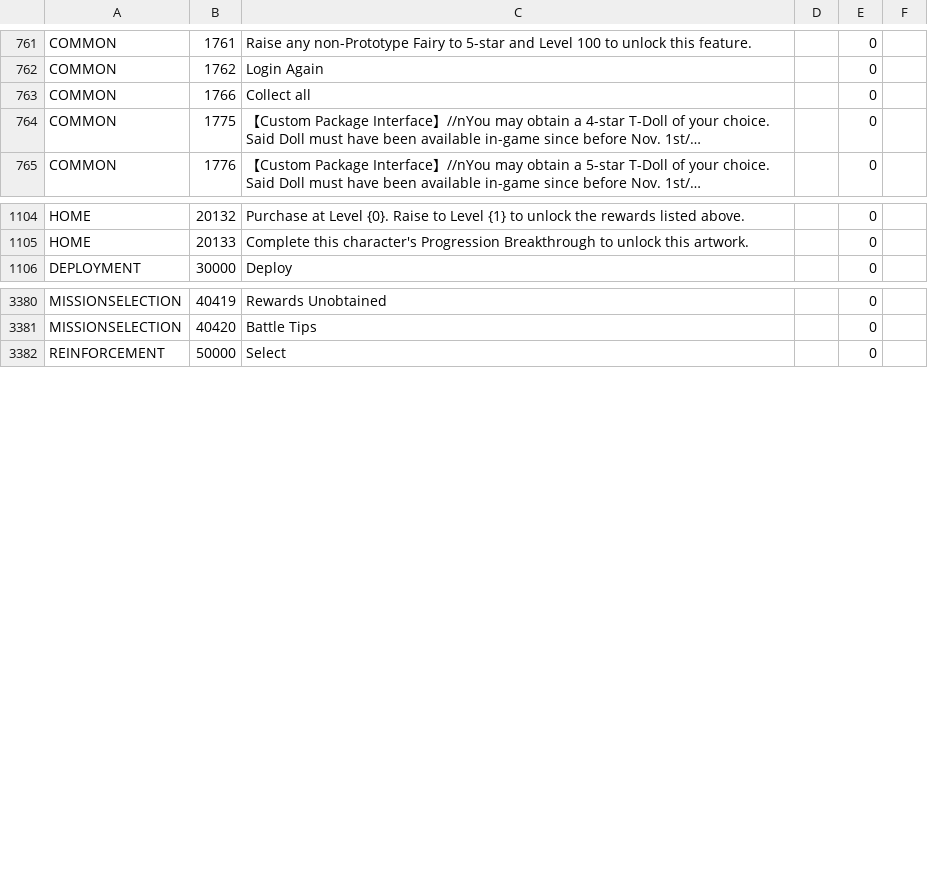
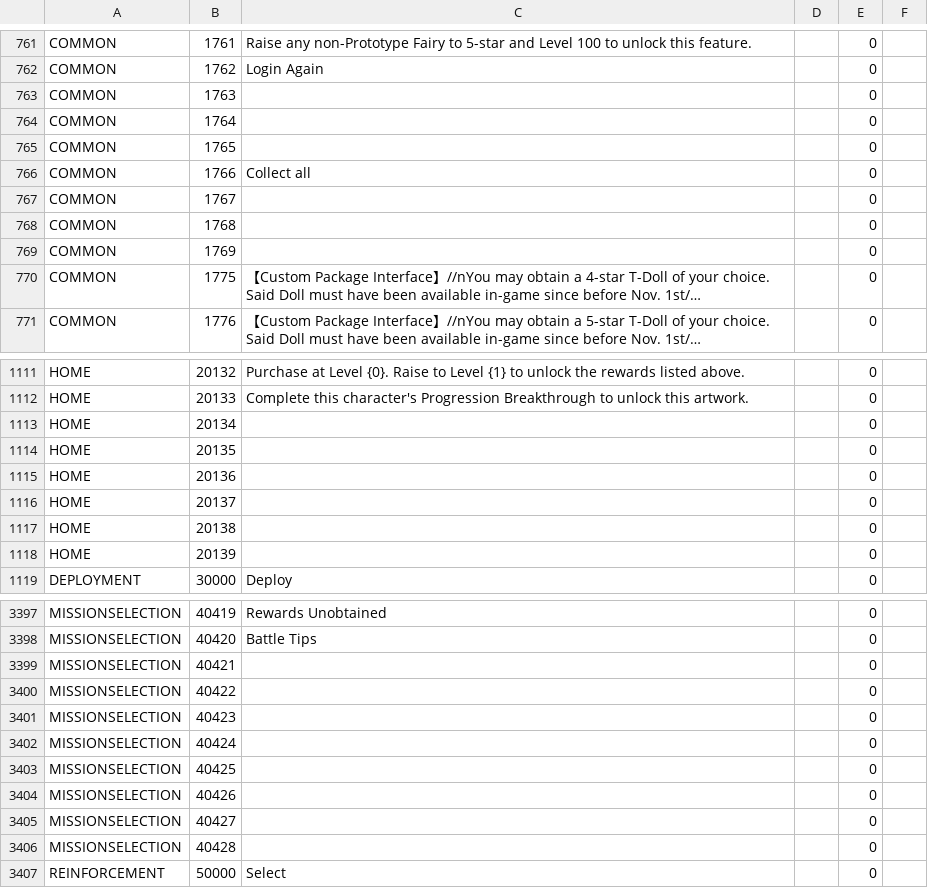
Before and after one commit to gf-data-tools/gf-data-us, a CSV file: asset/language/languagedata_us.csv, drawn as a sheet; only a part is shown, gaps mark what is left out; long unchanged cells end in …; the diff covers the shown part only; the diff names each change by its address in the sheet, - before the commit and + after, or states it on an @@ line.

```diff
--- a/asset/language/languagedata_us.csv
+++ b/asset/language/languagedata_us.csv
+row 763: COMMON | 1763 |  |  | 0
+row 764: COMMON | 1764 |  |  | 0
+row 765: COMMON | 1765 |  |  | 0
+row 767: COMMON | 1767 |  |  | 0
+row 768: COMMON | 1768 |  |  | 0
+row 769: COMMON | 1769 |  |  | 0
+row 1113: HOME | 20134 |  |  | 0
+row 1114: HOME | 20135 |  |  | 0
+row 1115: HOME | 20136 |  |  | 0
+row 1116: HOME | 20137 |  |  | 0
+row 1117: HOME | 20138 |  |  | 0
+row 1118: HOME | 20139 |  |  | 0
+row 3399: MISSIONSELECTION | 40421 |  |  | 0
+row 3400: MISSIONSELECTION | 40422 |  |  | 0
+row 3401: MISSIONSELECTION | 40423 |  |  | 0
+row 3402: MISSIONSELECTION | 40424 |  |  | 0
+row 3403: MISSIONSELECTION | 40425 |  |  | 0
+row 3404: MISSIONSELECTION | 40426 |  |  | 0
+row 3405: MISSIONSELECTION | 40427 |  |  | 0
+row 3406: MISSIONSELECTION | 40428 |  |  | 0
```
Also changed, not shown: 16 added rows elsewhere in this file, 10 other files.
